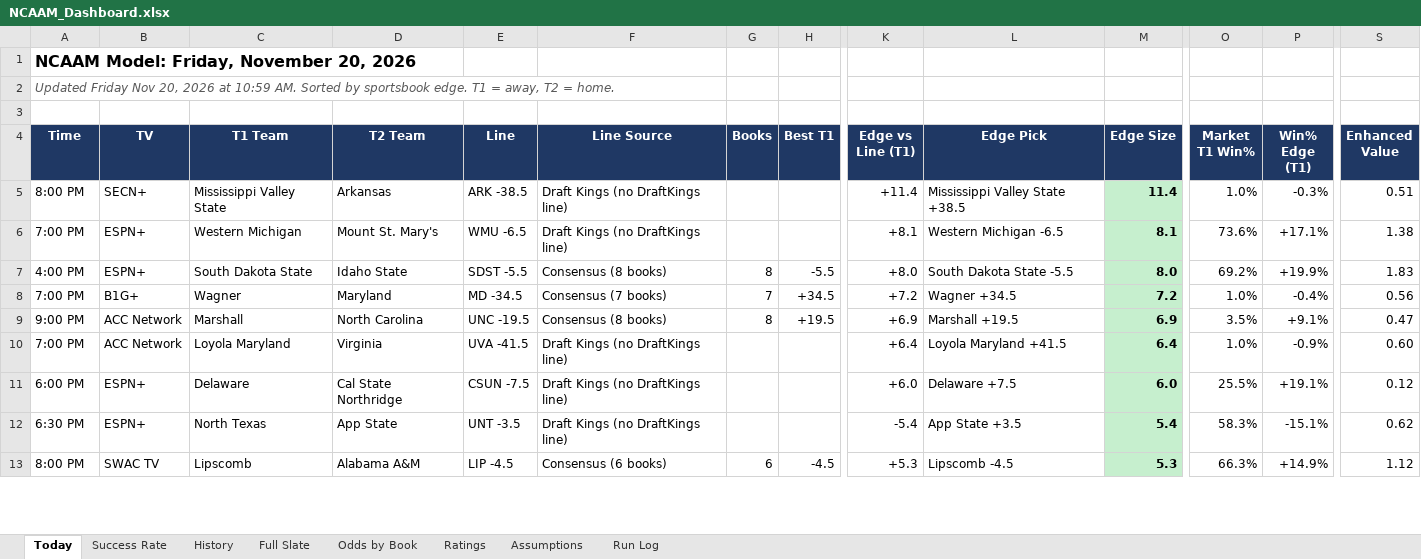
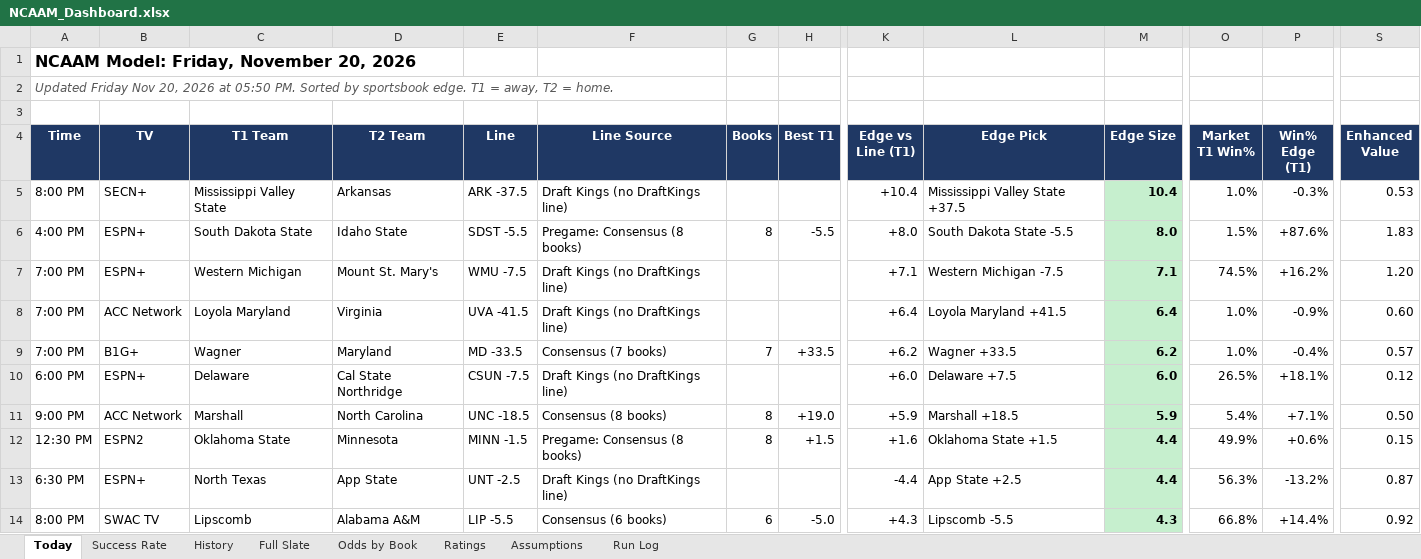
Before and after one commit to coltenmorris/ncaam-model, an Excel workbook: docs/NCAAM_Dashboard.xlsx, sheet Today, drawn as a sheet; only a part is shown, gaps mark what is left out; values as stored, in another font and other column widths than the file's, no borders; removed rows and columns are numbered as before the commit, all else as after; rows hold the shown columns only; the diff covers the shown part only; the diff names each change by its address in the sheet, - before the commit and + after, or states it on an @@ line.

```diff
--- a/docs/NCAAM_Dashboard.xlsx (sheet Today)
+++ b/docs/NCAAM_Dashboard.xlsx (sheet Today)
-A2 (Time): …2026 at 10:59 AM. Sorted by…
+A2 (Time): …2026 at 05:50 PM. Sorted by…
-E5 (Line): ARK -38.5
+E5 (Line): ARK -37.5
-K5 (Edge vs Line (T1)): +11.4
+K5 (Edge vs Line (T1)): +10.4
-L5 (Edge Pick): Mississippi Valley State +38.5
+L5 (Edge Pick): Mississippi Valley State +37.5
-M5 (Edge Size): 11.4
+M5 (Edge Size): 10.4
-S5 (Enhanced Value): 0.51
+S5 (Enhanced Value): 0.53
-row 6: 7:00 PM | ESPN+ | Western Michigan | Mount St. Mary's | WMU -6.5 | Draft Kings (no DraftKings line) |  |  | +8.1 | Western Michigan -6.5 | 8.1 | 73.6% | +17.1% | 1.38
-F6 (Line Source): Consensus (8 books)
+F6 (Line Source): Pregame: Consensus (8 books)
-O6 (Market T1 Win%): 69.2%
+O6 (Market T1 Win%): 1.5%
-P6 (Win% Edge (T1)): +19.9%
+P6 (Win% Edge (T1)): +87.6%
-row 8: 7:00 PM | B1G+ | Wagner | Maryland | MD -34.5 | Consensus (7 books) | 7 | +34.5 | +7.2 | Wagner +34.5 | 7.2 | 1.0% | -0.4% | 0.56
-row 9: 9:00 PM | ACC Network | Marshall | North Carolina | UNC -19.5 | Consensus (8 books) | 8 | +19.5 | +6.9 | Marshall +19.5 | 6.9 | 3.5% | +9.1% | 0.47
+row 7: 7:00 PM | ESPN+ | Western Michigan | Mount St. Mary's | WMU -7.5 | Draft Kings (no DraftKings line) |  |  | +7.1 | Western Michigan -7.5 | 7.1 | 74.5% | +16.2% | 1.20
+row 9: 7:00 PM | B1G+ | Wagner | Maryland | MD -33.5 | Consensus (7 books) | 7 | +33.5 | +6.2 | Wagner +33.5 | 6.2 | 1.0% | -0.4% | 0.57
-O10 (Market T1 Win%): 25.5%
+O10 (Market T1 Win%): 26.5%
-P10 (Win% Edge (T1)): +19.1%
+P10 (Win% Edge (T1)): +18.1%
+row 11: 9:00 PM | ACC Network | Marshall | North Carolina | UNC -18.5 | Consensus (8 books) | 8 | +19.0 | +5.9 | Marshall +18.5 | 5.9 | 5.4% | +7.1% | 0.50
+row 12: 12:30 PM | ESPN2 | Oklahoma State | Minnesota | MINN -1.5 | Pregame: Consensus (8 books) | 8 | +1.5 | +1.6 | Oklahoma State +1.5 | 4.4 | 49.9% | +0.6% | 0.15
-E13 (Line): UNT -3.5
+E13 (Line): UNT -2.5
-K13 (Edge vs Line (T1)): -5.4
+K13 (Edge vs Line (T1)): -4.4
-L13 (Edge Pick): App State +3.5
+L13 (Edge Pick): App State +2.5
-M13 (Edge Size): 5.4
+M13 (Edge Size): 4.4
-O13 (Market T1 Win%): 58.3%
+O13 (Market T1 Win%): 56.3%
-P13 (Win% Edge (T1)): -15.1%
+P13 (Win% Edge (T1)): -13.2%
-S13 (Enhanced Value): 0.62
+S13 (Enhanced Value): 0.87
-E14 (Line): LIP -4.5
+E14 (Line): LIP -5.5
-H14 (Best T1): -4.5
+H14 (Best T1): -5.0
-K14 (Edge vs Line (T1)): +5.3
+K14 (Edge vs Line (T1)): +4.3
-L14 (Edge Pick): Lipscomb -4.5
+L14 (Edge Pick): Lipscomb -5.5
-M14 (Edge Size): 5.3
+M14 (Edge Size): 4.3
-O14 (Market T1 Win%): 66.3%
+O14 (Market T1 Win%): 66.8%
-P14 (Win% Edge (T1)): +14.9%
+P14 (Win% Edge (T1)): +14.4%
-S14 (Enhanced Value): 1.12
+S14 (Enhanced Value): 0.92
```
Also changed, not shown: 16 added rows, 17 removed rows and 73 edited cells elsewhere in this sheet, sheet History, sheet Odds by Book, sheet Ratings, sheet Full Slate, sheet Success Rate, sheet Run Log, charts or pictures, 8 other files.
